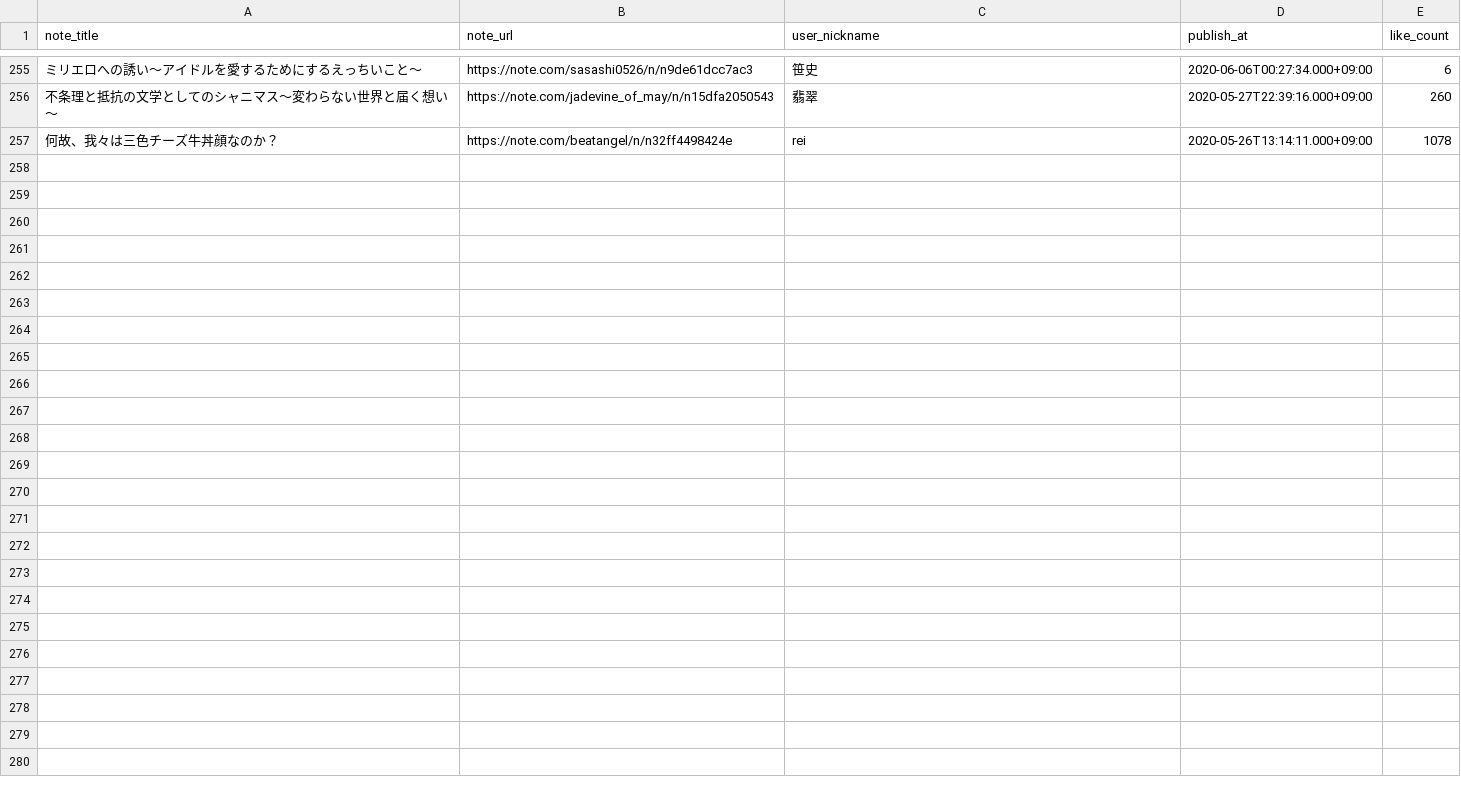
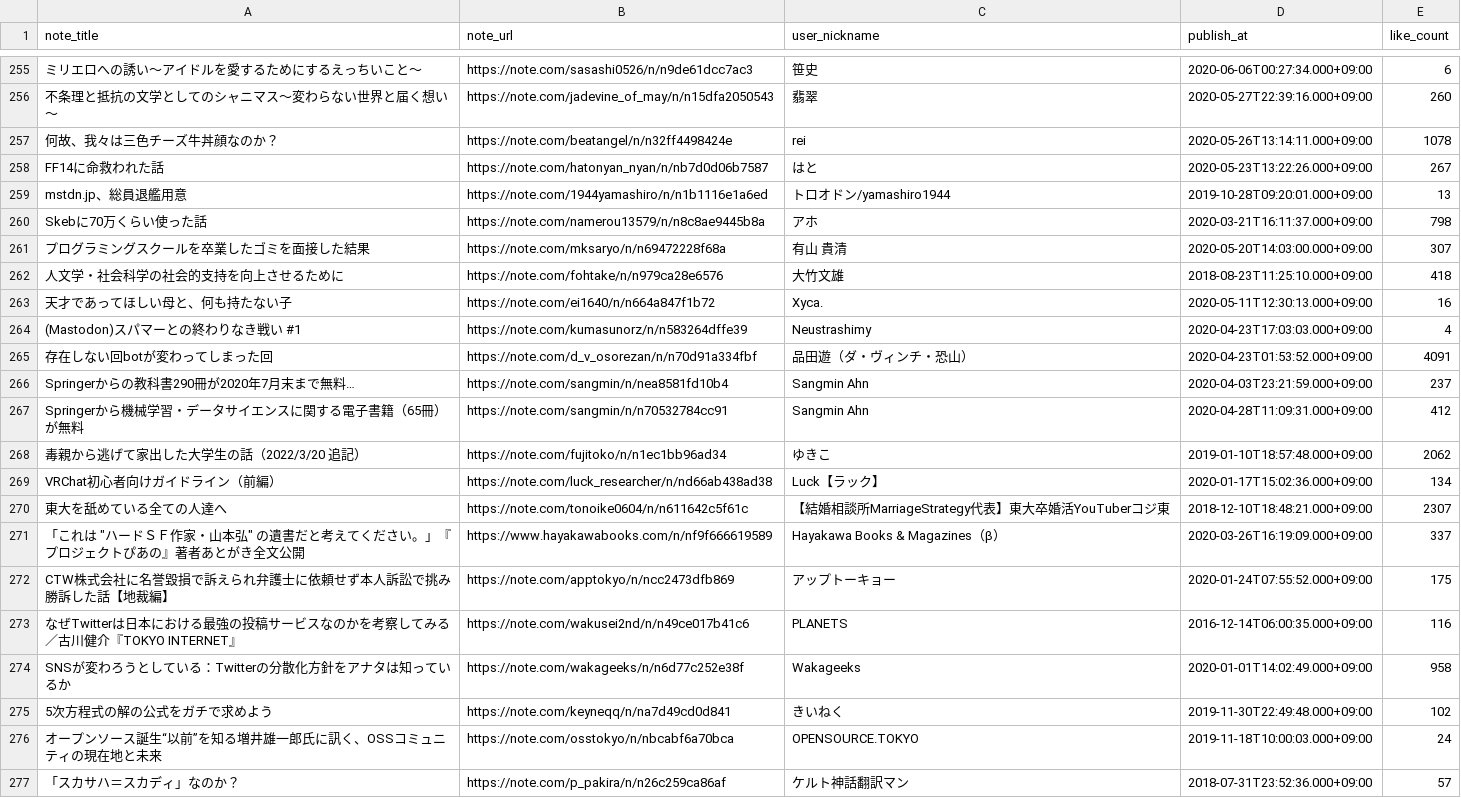
Before and after one commit to stepney141/favs, a CSV file: note_favs/note_favorites.csv, drawn as a sheet; only a part is shown, gaps mark what is left out; the diff names each change by its address in the sheet, - before the commit and + after, or states it on an @@ line.

Commit message:
fix: [note] うまく動かない問題の修正

```diff
--- a/note_favs/note_favorites.csv
+++ b/note_favs/note_favorites.csv
+row 258: FF14に命救われた話 | https://note.com/hatonyan_nyan/n/nb7d0d06b7587 | はと | 2020-05-23T13:22:26.000+09:00 | 267
+row 259: mstdn.jp、総員退艦用意 | https://note.com/1944yamashiro/n/n1b1116e1a6ed | トロオドン/yamashiro1944 | 2019-10-28T09:20:01.000+09:00 | 13
+row 260: Skebに70万くらい使った話 | https://note.com/namerou13579/n/n8c8ae9445b8a | アホ | 2020-03-21T16:11:37.000+09:00 | 798
+row 261: プログラミングスクールを卒業したゴミを面接した結果 | https://note.com/mksaryo/n/n69472228f68a | 有山 貴清 | 2020-05-20T14:03:00.000+09:00 | 307
+row 262: 人文学・社会科学の社会的支持を向上させるために | https://note.com/fohtake/n/n979ca28e6576 | 大竹文雄 | 2018-08-23T11:25:10.000+09:00 | 418
+row 263: 天才であってほしい母と、何も持たない子 | https://note.com/ei1640/n/n664a847f1b72 | Xyca. | 2020-05-11T12:30:13.000+09:00 | 16
+row 264: (Mastodon)スパマーとの終わりなき戦い #1 | https://note.com/kumasunorz/n/n583264dffe39 | Neustrashimy | 2020-04-23T17:03:03.000+09:00 | 4
+row 265: 存在しない回botが変わってしまった回 | https://note.com/d_v_osorezan/n/n70d91a334fbf | 品田遊（ダ・ヴィンチ・恐山） | 2020-04-23T01:53:52.000+09:00 | 4091
+row 266: Springerからの教科書290冊が2020年7月末まで無料… | https://note.com/sangmin/n/nea8581fd10b4 | Sangmin Ahn | 2020-04-03T23:21:59.000+09:00 | 237
+row 267: Springerから機械学習・データサイエンスに関する電子書籍（65冊）が無料 | https://note.com/sangmin/n/n70532784cc91 | Sangmin Ahn | 2020-04-28T11:09:31.000+09:00 | 412
+row 268: 毒親から逃げて家出した大学生の話（2022/3/20 追記） | https://note.com/fujitoko/n/n1ec1bb96ad34 | ゆきこ | 2019-01-10T18:57:48.000+09:00 | 2062
+row 269: VRChat初心者向けガイドライン（前編） | https://note.com/luck_researcher/n/nd66ab438ad38 | Luck【ラック】 | 2020-01-17T15:02:36.000+09:00 | 134
+row 270: 東大を舐めている全ての人達へ | https://note.com/tonoike0604/n/n611642c5f61c | 【結婚相談所MarriageStrategy代表】東大卒婚活YouTuberコジ東 | 2018-12-10T18:48:21.000+09:00 | 2307
+row 271: 「これは "ハードＳＦ作家・山本弘" の遺書だと考えてください。」『プロジェクトぴあの』著者あとがき全文公開 | https://www.hayakawabooks.com/n/nf9f666619589 | Hayakawa Books & Magazines（β） | 2020-03-26T16:19:09.000+09:00 | 337
+row 272: CTW株式会社に名誉毀損で訴えられ弁護士に依頼せず本人訴訟で挑み勝訴した話【地裁編】 | https://note.com/apptokyo/n/ncc2473dfb869 | アップトーキョー | 2020-01-24T07:55:52.000+09:00 | 175
+row 273: なぜTwitterは日本における最強の投稿サービスなのかを考察してみる／古川健介『TOKYO INTERNET』 | https://note.com/wakusei2nd/n/n49ce017b41c6 | PLANETS | 2016-12-14T06:00:35.000+09:00 | 116
+row 274: SNSが変わろうとしている：Twitterの分散化方針をアナタは知っているか | https://note.com/wakageeks/n/n6d77c252e38f | Wakageeks | 2020-01-01T14:02:49.000+09:00 | 958
+row 275: 5次方程式の解の公式をガチで求めよう | https://note.com/keyneqq/n/na7d49cd0d841 | きいねく | 2019-11-30T22:49:48.000+09:00 | 102
+row 276: オープンソース誕生“以前”を知る増井雄一郎氏に訊く、OSSコミュニティの現在地と未来 | https://note.com/osstokyo/n/nbcabf6a70bca | OPENSOURCE.TOKYO | 2019-11-18T10:00:03.000+09:00 | 24
+row 277: 「スカサハ＝スカディ」なのか？ | https://note.com/p_pakira/n/n26c259ca86af | ケルト神話翻訳マン | 2018-07-31T23:52:36.000+09:00 | 57
```
Also changed, not shown: 2 other files.
